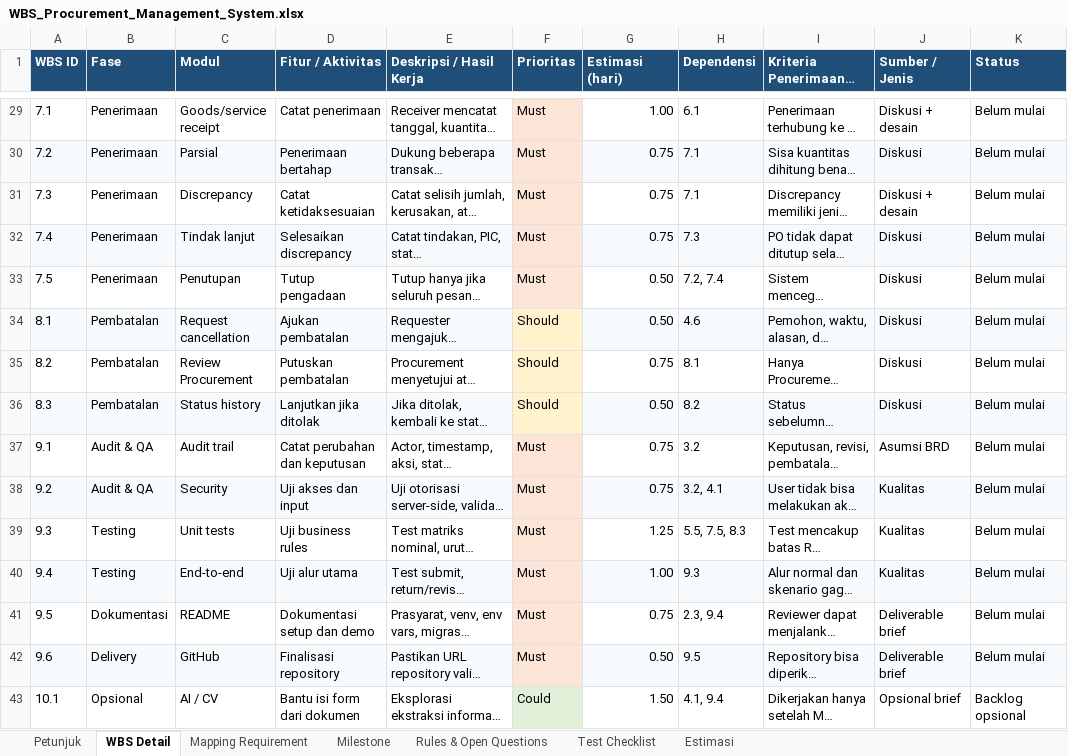
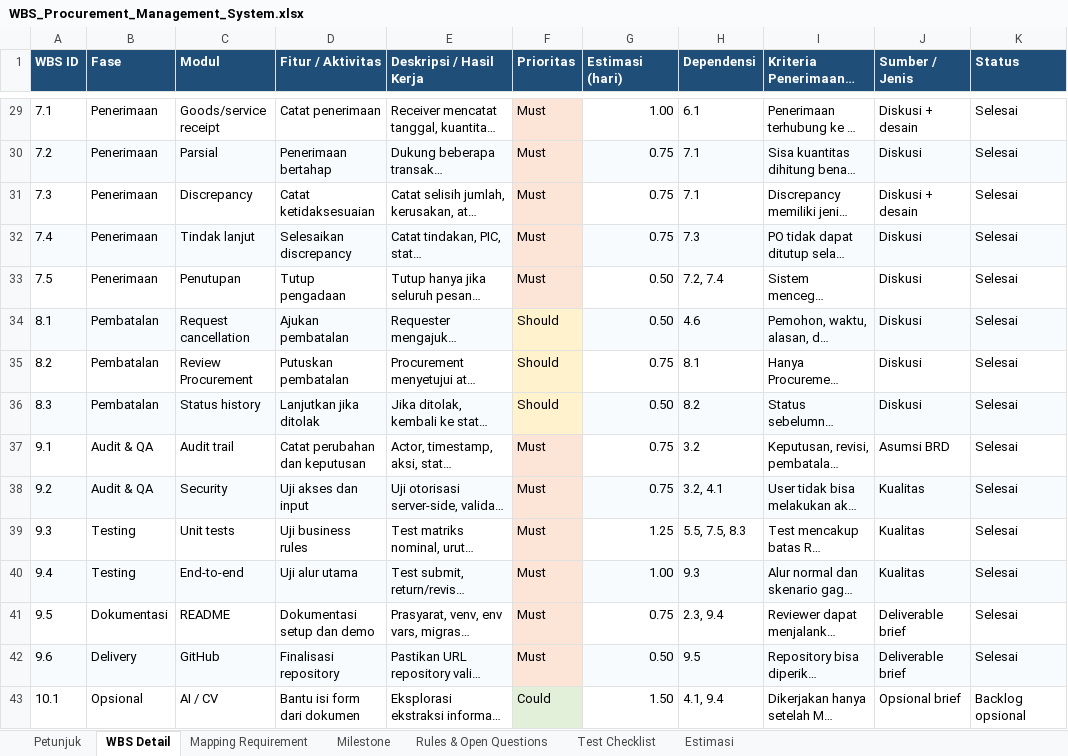
Before and after one commit to Rizkuy01/procureflow, an Excel workbook: guide/WBS_Procurement_Management_System.xlsx, sheet WBS Detail, drawn as a sheet; only a part is shown, gaps mark what is left out; long unchanged cells end in …; values as stored, in another font and other column widths than the file's, no borders; table styles not drawn; the diff covers the shown part only; the diff names each change by its address in the sheet, - before the commit and + after, or states it on an @@ line.

```diff
--- a/guide/WBS_Procurement_Management_System.xlsx (sheet WBS Detail)
+++ b/guide/WBS_Procurement_Management_System.xlsx (sheet WBS Detail)
-K29:K42 (Status): Belum mulai
+K29:K42 (Status): Selesai
```
Also changed, not shown: 27 edited cells elsewhere in this sheet, sheet Test Checklist, sheet Rules & Open Questions, sheet Milestone.
